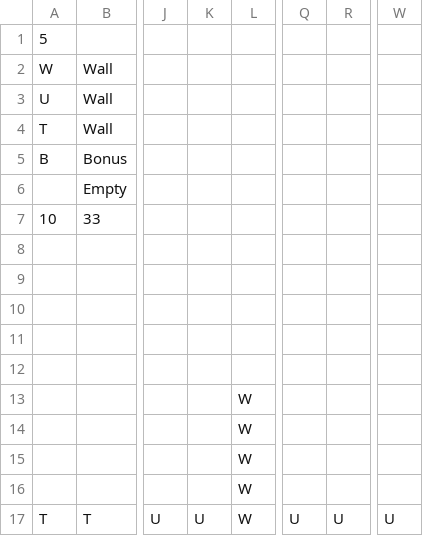
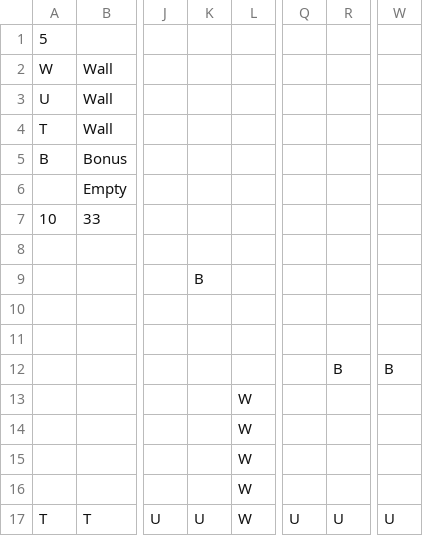
Before and after one commit to michformanek/2016-pro2, a CSV file: level.csv, drawn as a sheet; only a part is shown, gaps mark what is left out; the diff names each change by its address in the sheet, - before the commit and + after, or states it on an @@ line.

```diff
--- a/level.csv
+++ b/level.csv
-K9: (empty)
+K9: B
-R12: (empty)
+R12: B
-W12: (empty)
+W12: B
```
Also changed, not shown: 4 other files.
